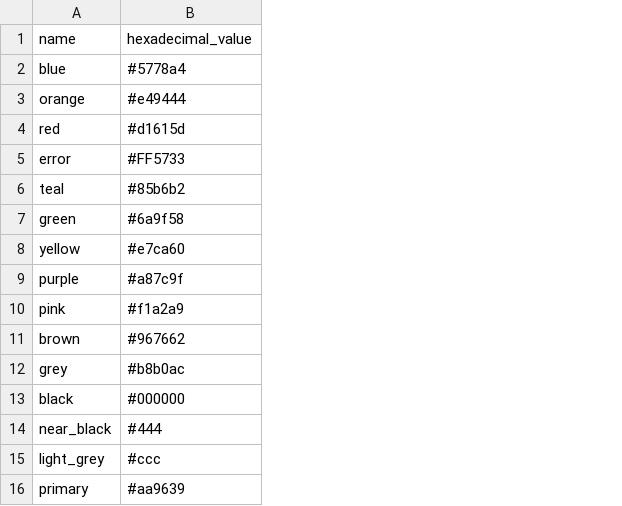
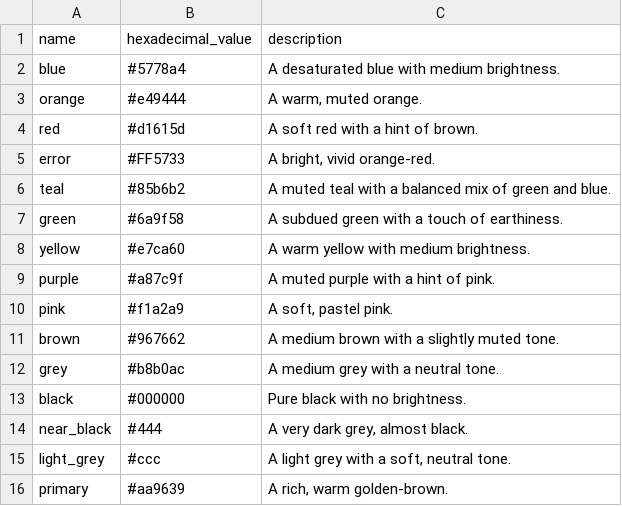
Before and after one commit to earth-metabolome-initiative/emi-monorepo, a CSV file: web/backend/db_data/colors.csv, drawn as a sheet; the diff names each change by its address in the sheet, - before the commit and + after, or states it on an @@ line.

```diff
--- a/web/backend/db_data/colors.csv
+++ b/web/backend/db_data/colors.csv
+column C (description), rows 2-16: A desaturated blue with medium brightness. | A warm, muted orange. | A soft red with a hint of brown. | A bright, vivid orange-red. | A muted teal with a balanced mix of green and blue. | A subdued green with a touch of earthiness. | A warm yellow with medium brightness. | A muted purple with a hint of pink. | A soft, pastel pink. | A medium brown with a slightly muted tone. | A medium grey with a neutral tone. | Pure black with no brightness. | A very dark grey, almost black. | A light grey with a soft, neutral tone. | A rich, warm golden-brown.
```
Also changed, not shown: web/backend/db_data/bio_ott_ranks.csv, web/backend/db_data/project_states.csv, 31 other files.
